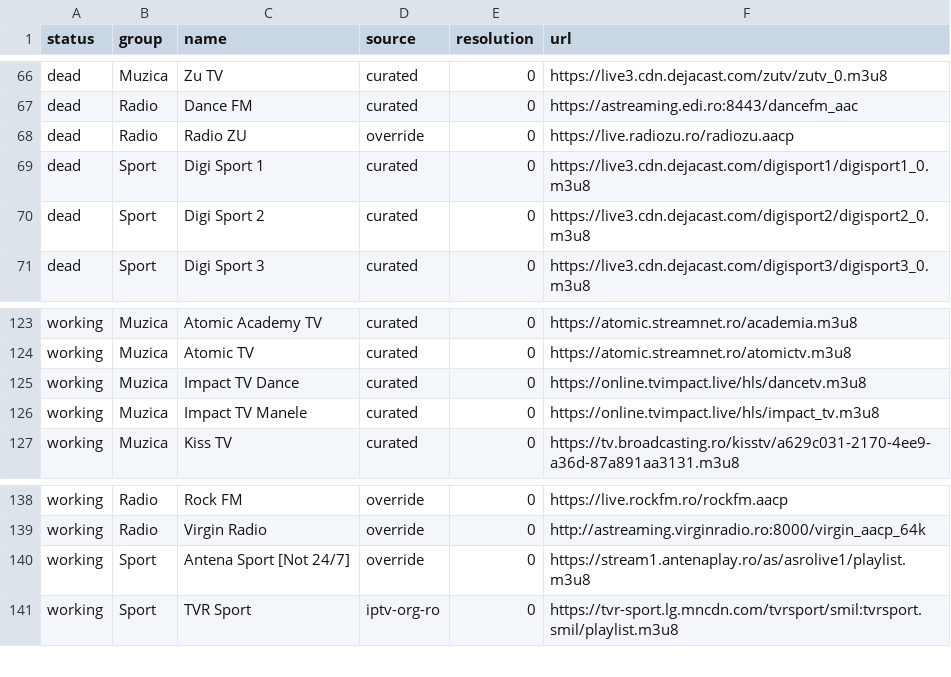
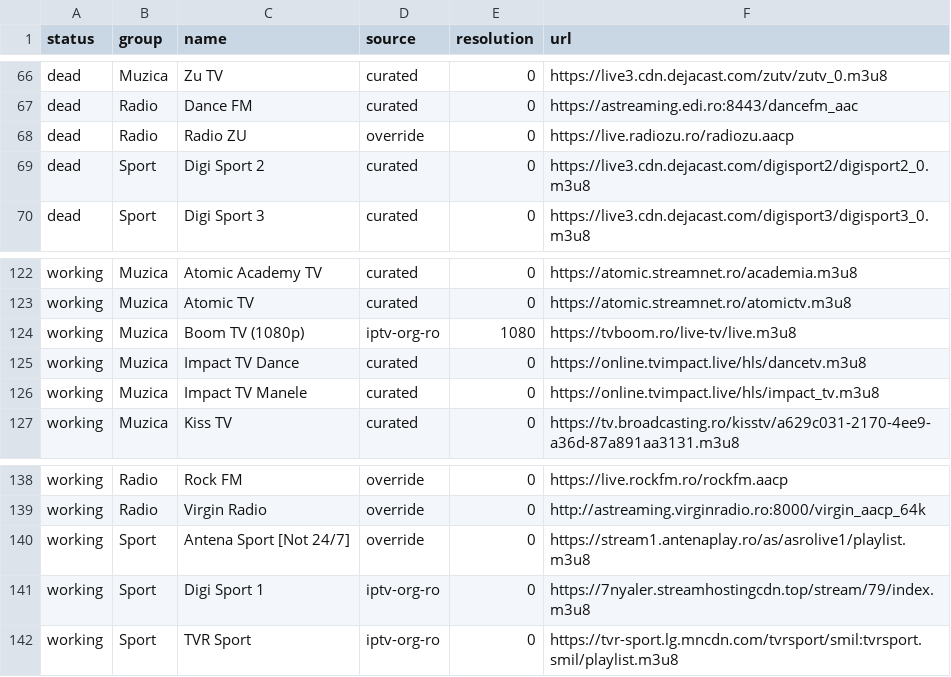
Before and after one commit to carloclim/romania-iptv-list, a CSV file: dist/status.csv, drawn as a sheet; only a part is shown, gaps mark what is left out.

```diff
--- a/dist/status.csv
+++ b/dist/status.csv
@@ -68,3 +68,2 @@ dead,Radio,Dance FM,curated,0,https://astreaming.edi.ro:8443/dancefm_aac
 dead,Radio,Radio ZU,override,0,https://live.radiozu.ro/radiozu.aacp
-dead,Sport,Digi Sport 1,curated,0,https://live3.cdn.dejacast.com/digisport1/digisport1_0.m3u8
 dead,Sport,Digi Sport 2,curated,0,https://live3.cdn.dejacast.com/digisport2/digisport2_0.m3u8
@@ -124,2 +123,3 @@ working,Muzica,Atomic Academy TV,curated,0,https://atomic.streamnet.ro/academia.
 working,Muzica,Atomic TV,curated,0,https://atomic.streamnet.ro/atomictv.m3u8
+working,Muzica,Boom TV (1080p),iptv-org-ro,1080,https://tvboom.ro/live-tv/live.m3u8
 working,Muzica,Impact TV Dance,curated,0,https://online.tvimpact.live/hls/dancetv.m3u8
@@ -140,2 +140,3 @@ working,Radio,Virgin Radio,override,0,http://astreaming.virginradio.ro:8000/virg
 working,Sport,Antena Sport [Not 24/7],override,0,https://stream1.antenaplay.ro/as/asrolive1/playlist.m3u8
+working,Sport,Digi Sport 1,iptv-org-ro,0,https://7nyaler.streamhostingcdn.top/stream/79/index.m3u8
 working,Sport,TVR Sport,iptv-org-ro,0,https://tvr-sport.lg.mncdn.com/tvrsport/smil:tvrsport.smil/playlist.m3u8
```
Also changed, not shown: 11 other files.
